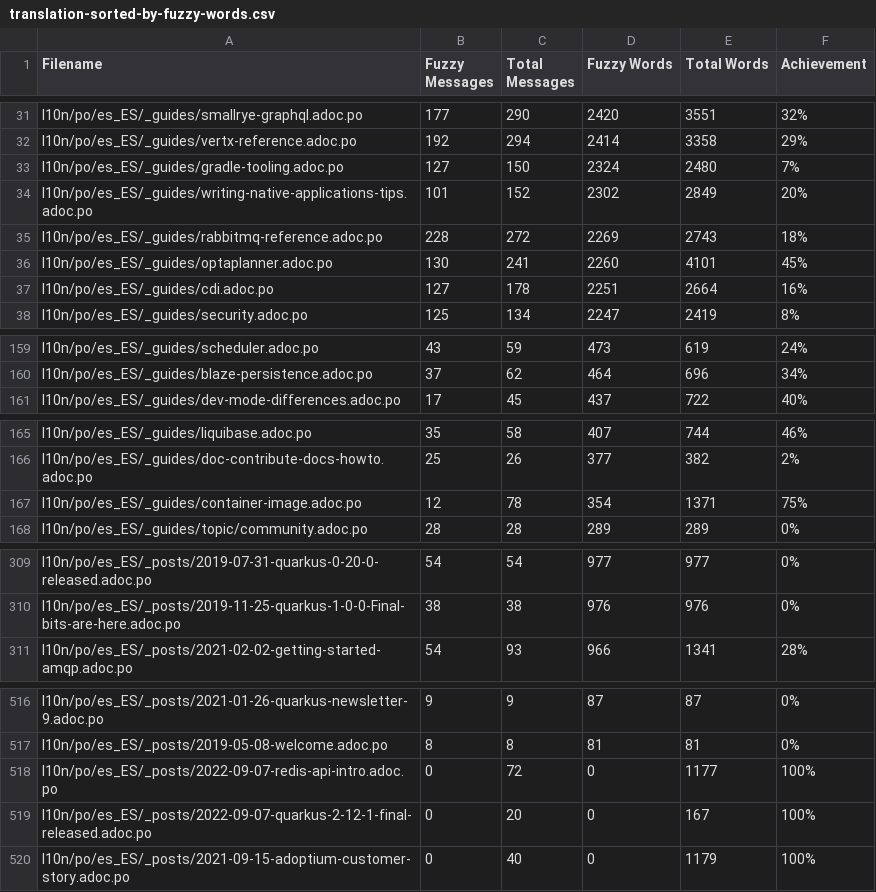
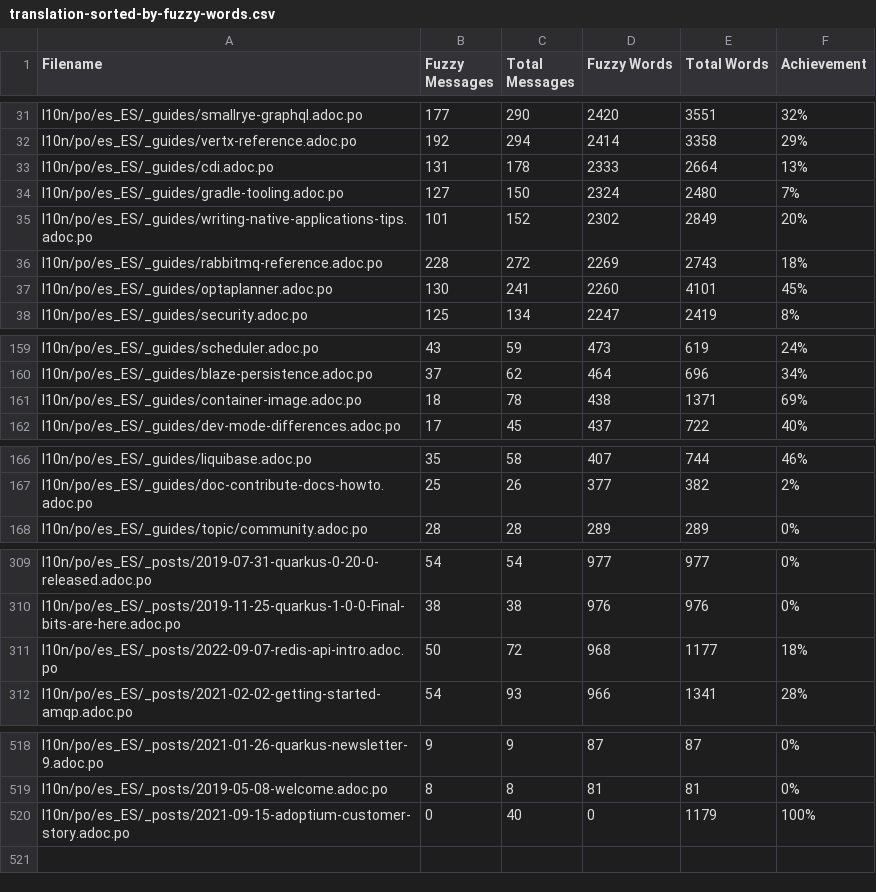
Before and after one commit to quarkusio/pt.quarkus.io, a CSV file: l10n/stats/translation-sorted-by-fuzzy-words.csv, drawn as a sheet; only a part is shown, gaps mark what is left out; removed rows and columns are numbered as before the commit, all else as after; the diff covers the shown part only; the diff names each change by its address in the sheet, - before the commit and + after, or states it on an @@ line.

Commit message:
Update translation stats

```diff
--- a/l10n/stats/translation-sorted-by-fuzzy-words.csv
+++ b/l10n/stats/translation-sorted-by-fuzzy-words.csv
+row 33: l10n/po/es_ES/_guides/cdi.adoc.po | 131 | 178 | 2333 | 2664 | 13%
-row 37: l10n/po/es_ES/_guides/cdi.adoc.po | 127 | 178 | 2251 | 2664 | 16%
+row 161: l10n/po/es_ES/_guides/container-image.adoc.po | 18 | 78 | 438 | 1371 | 69%
-row 167: l10n/po/es_ES/_guides/container-image.adoc.po | 12 | 78 | 354 | 1371 | 75%
+row 311: l10n/po/es_ES/_posts/2022-09-07-redis-api-intro.adoc.po | 50 | 72 | 968 | 1177 | 18%
-row 518: l10n/po/es_ES/_posts/2022-09-07-redis-api-intro.adoc.po | 0 | 72 | 0 | 1177 | 100%
-row 519: l10n/po/es_ES/_posts/2022-09-07-quarkus-2-12-1-final-released.adoc.po | 0 | 20 | 0 | 167 | 100%
```
Also changed, not shown: 1 added row and 3 edited cells elsewhere in this file, l10n/stats/translation.csv.
